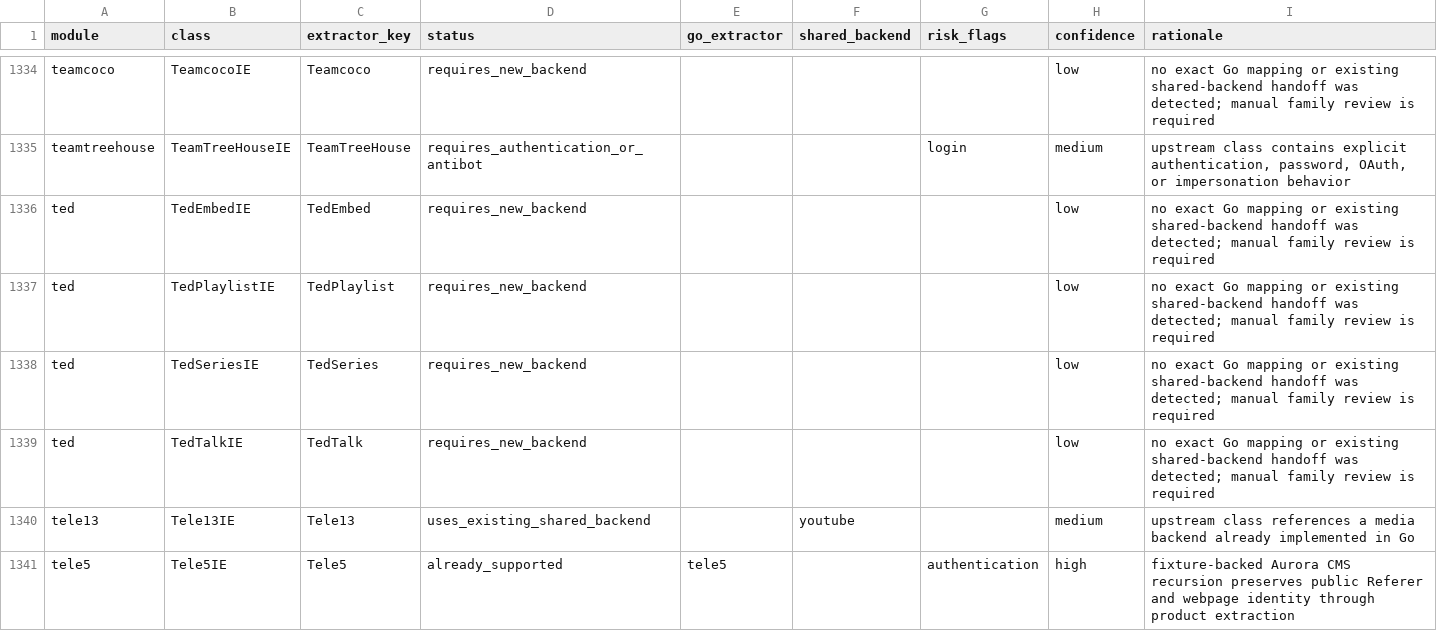
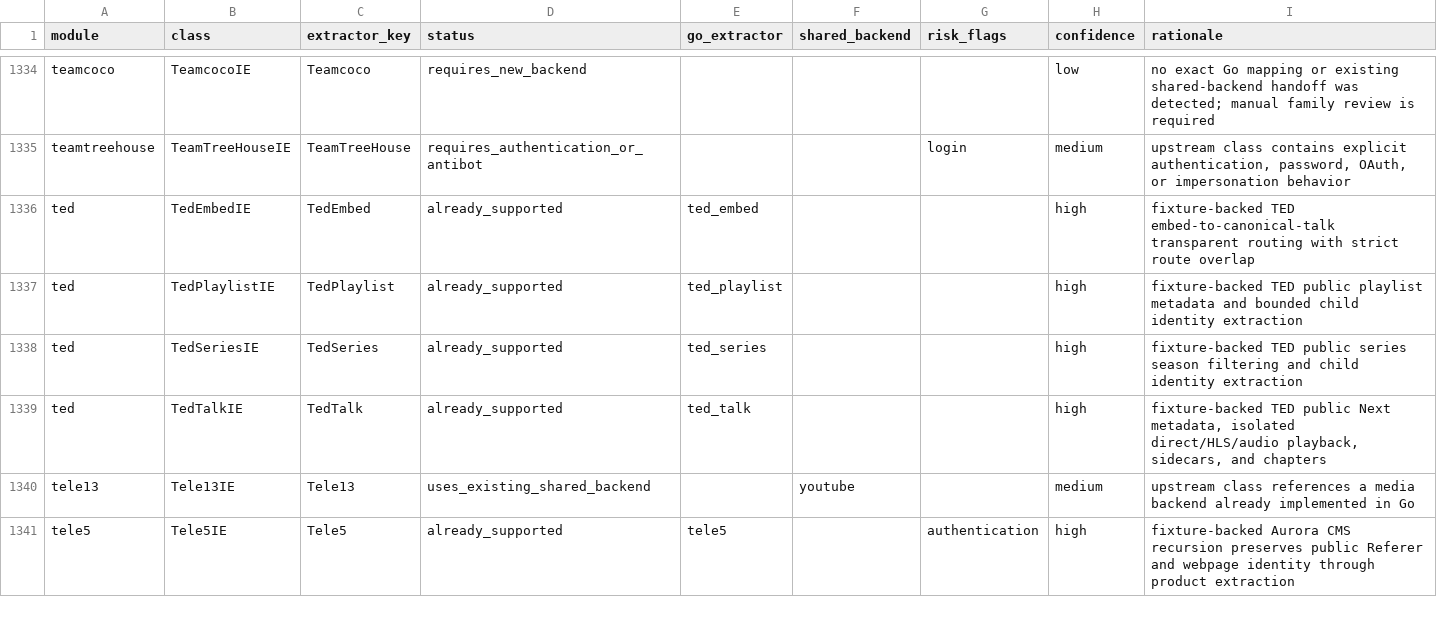
Before and after one commit to tejasa97/youtube_dlp, a CSV file: conformance/extractors/upstream_master_checklist.csv, drawn as a sheet; only a part is shown, gaps mark what is left out.

Commit message:
feat: add TED public family

```diff
--- a/conformance/extractors/upstream_master_checklist.csv
+++ b/conformance/extractors/upstream_master_checklist.csv
@@ -1335,6 +1335,6 @@ teamcoco,TeamcocoIE,Teamcoco,requires_new_backend,,,,low,no exact Go mapping or
 teamtreehouse,TeamTreeHouseIE,TeamTreeHouse,requires_authentication_or_antibot,,,login,medium,"upstream class contains explicit authentication, password, OAuth, or impersonation behavior"
-ted,TedEmbedIE,TedEmbed,requires_new_backend,,,,low,no exact Go mapping or existing shared-backend handoff was detected; manual family review is required
-ted,TedPlaylistIE,TedPlaylist,requires_new_backend,,,,low,no exact Go mapping or existing shared-backend handoff was detected; manual family review is required
-ted,TedSeriesIE,TedSeries,requires_new_backend,,,,low,no exact Go mapping or existing shared-backend handoff was detected; manual family review is required
-ted,TedTalkIE,TedTalk,requires_new_backend,,,,low,no exact Go mapping or existing shared-backend handoff was detected; manual family review is required
+ted,TedEmbedIE,TedEmbed,already_supported,ted_embed,,,high,fixture-backed TED embed-to-canonical-talk transparent routing with strict route overlap
+ted,TedPlaylistIE,TedPlaylist,already_supported,ted_playlist,,,high,fixture-backed TED public playlist metadata and bounded child identity extraction
+ted,TedSeriesIE,TedSeries,already_supported,ted_series,,,high,fixture-backed TED public series season filtering and child identity extraction
+ted,TedTalkIE,TedTalk,already_supported,ted_talk,,,high,"fixture-backed TED public Next metadata, isolated direct/HLS/audio playback, sidecars, and chapters"
 tele13,Tele13IE,Tele13,uses_existing_shared_backend,,youtube,,medium,upstream class references a media backend already implemented in Go
```
Also changed, not shown: 33 other files.
